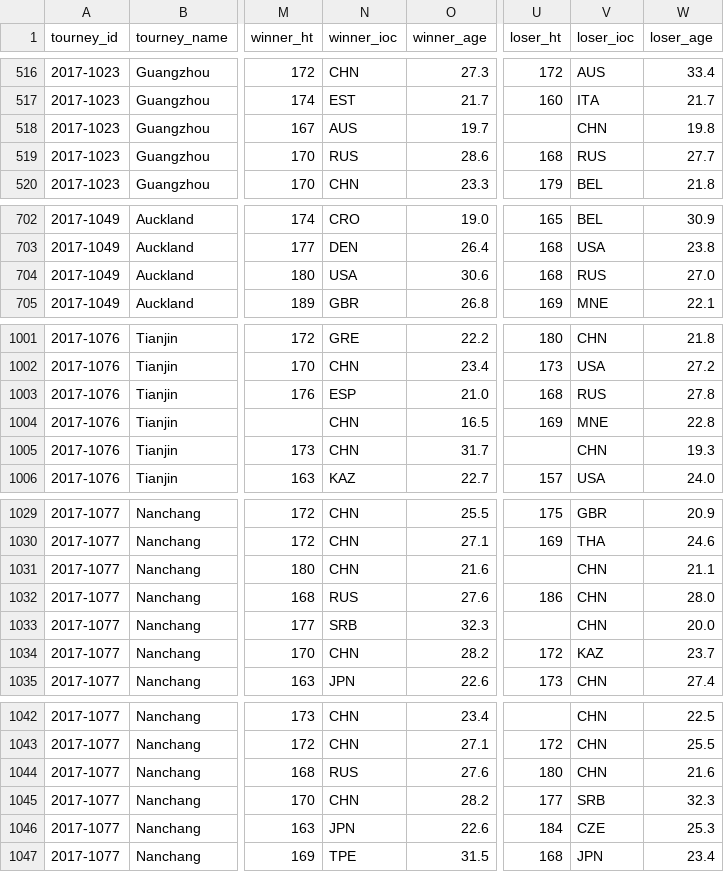
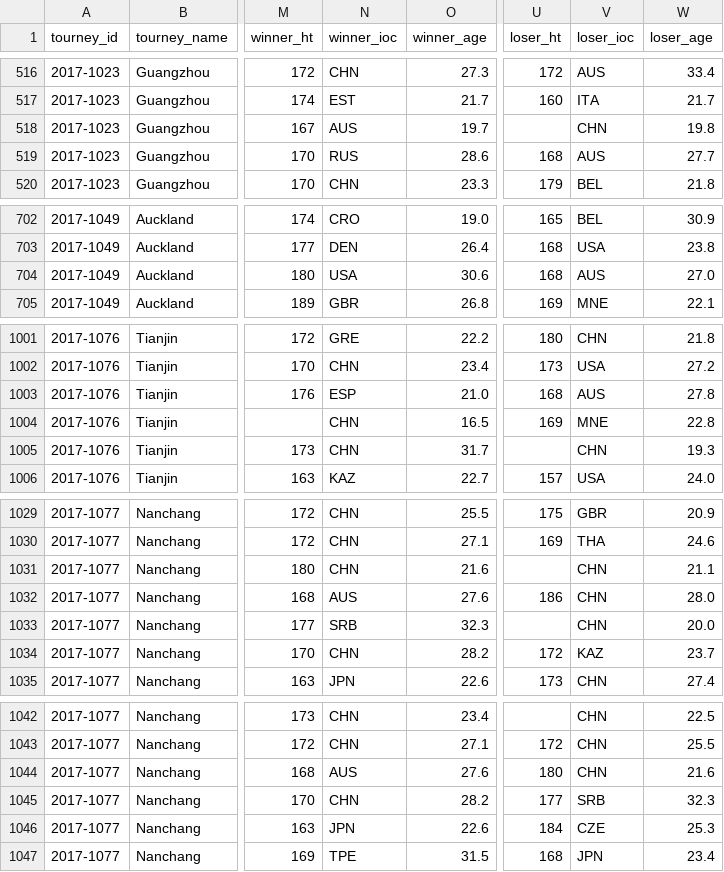
Before and after one commit to JeffSackmann/tennis_wta, a CSV file: wta_matches_2017.csv, drawn as a sheet; only a part is shown, gaps mark what is left out; the diff covers the shown part only; the diff names each change by its address in the sheet, - before the commit and + after, or states it on an @@ line.

```diff
--- a/wta_matches_2017.csv
+++ b/wta_matches_2017.csv
-V519 (loser_ioc): RUS
+V519 (loser_ioc): AUS
-V704 (loser_ioc): RUS
+V704 (loser_ioc): AUS
-V1003 (loser_ioc): RUS
+V1003 (loser_ioc): AUS
-N1032 (winner_ioc): RUS
+N1032 (winner_ioc): AUS
-N1044 (winner_ioc): RUS
+N1044 (winner_ioc): AUS
```
Also changed, not shown: 9 edited cells elsewhere in this file, 1 other file.
